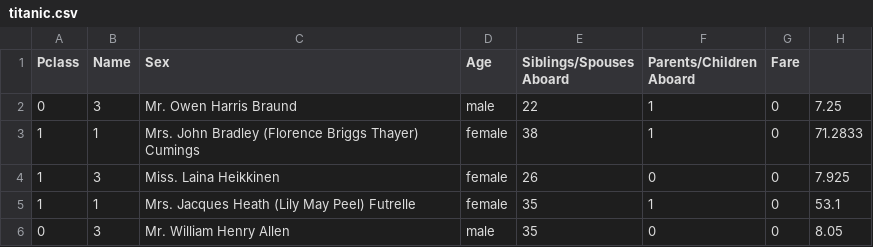
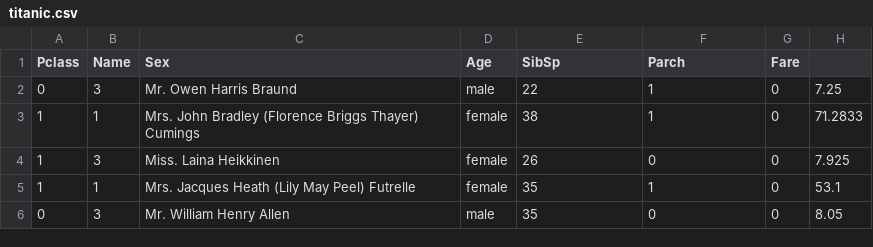
Before and after one commit to tonymorris21/interimproject, a CSV file: uploads/titanic.csv, drawn as a sheet; only a part is shown.

```diff
--- a/uploads/titanic.csv
+++ b/uploads/titanic.csv
@@ -1,2 +1,2 @@
-Pclass,Name,Sex,Age,Siblings/Spouses Aboard,Parents/Children Aboard,Fare
+Pclass,Name,Sex,Age,SibSp,Parch,Fare
 0,3,Mr. Owen Harris Braund,male,22,1,0,7.25
```
Also changed, not shown: 3 other files.
